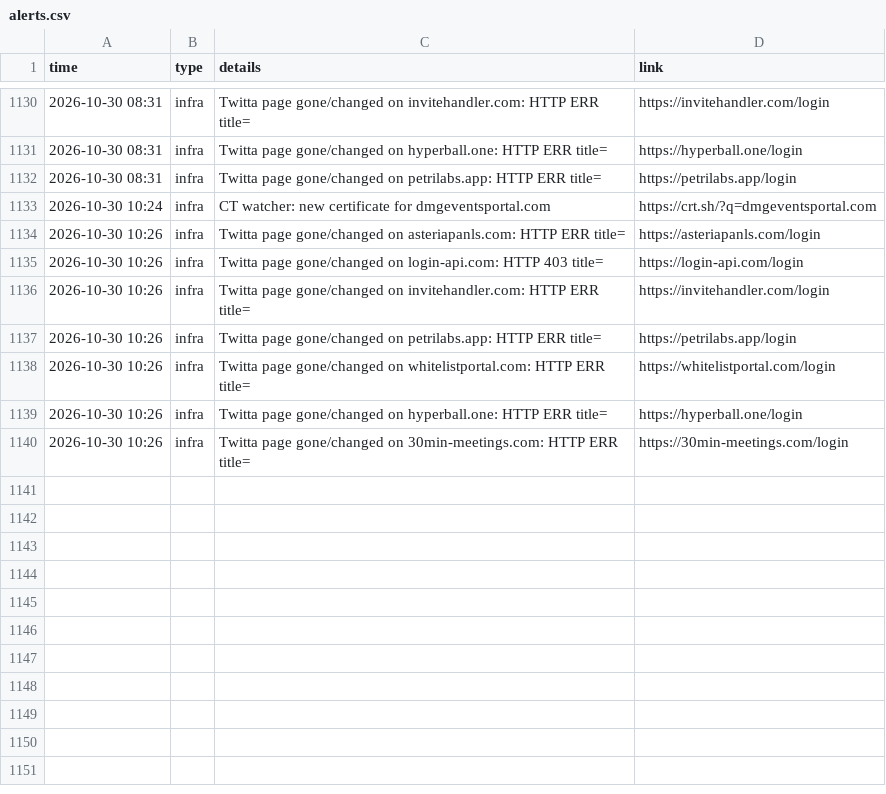
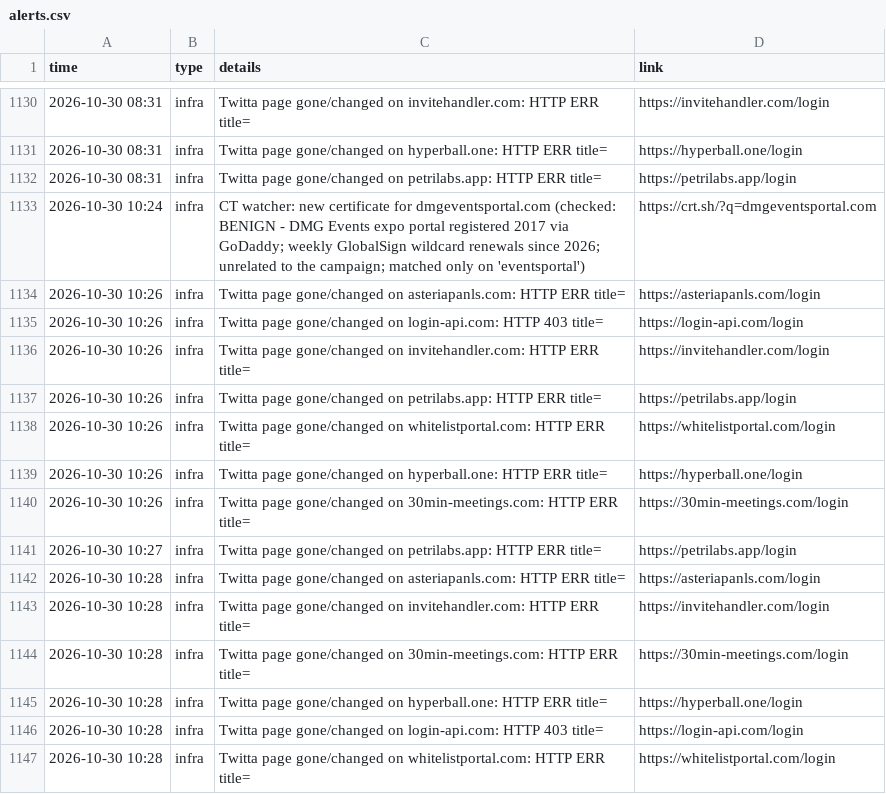
Before and after one commit to Dutchosintguy/X-phising-campaign-monitor, a CSV file: data/alerts.csv, drawn as a sheet; only a part is shown, gaps mark what is left out.

```diff
--- a/data/alerts.csv
+++ b/data/alerts.csv
@@ -1132,3 +1132,3 @@ time,type,details,link
 2026-10-30 08:31,infra,Twitta page gone/changed on petrilabs.app: HTTP ERR title=,https://petrilabs.app/login
-2026-10-30 10:24,infra,CT watcher: new certificate for dmgeventsportal.com,https://crt.sh/?q=dmgeventsportal.com
+2026-10-30 10:24,infra,CT watcher: new certificate for dmgeventsportal.com (checked: BENIGN - DMG Events expo portal registered 2017 via GoDaddy; weekly GlobalSign wildcard renewals since 2026; unrelated to the campaign; matched only on 'eventsportal'),https://crt.sh/?q=dmgeventsportal.com
 2026-10-30 10:26,infra,Twitta page gone/changed on asteriapanls.com: HTTP ERR title=,https://asteriapanls.com/login
@@ -1140 +1140,8 @@ time,type,details,link
 2026-10-30 10:26,infra,Twitta page gone/changed on 30min-meetings.com: HTTP ERR title=,https://30min-meetings.com/login
+2026-10-30 10:27,infra,Twitta page gone/changed on petrilabs.app: HTTP ERR title=,https://petrilabs.app/login
+2026-10-30 10:28,infra,Twitta page gone/changed on asteriapanls.com: HTTP ERR title=,https://asteriapanls.com/login
+2026-10-30 10:28,infra,Twitta page gone/changed on invitehandler.com: HTTP ERR title=,https://invitehandler.com/login
+2026-10-30 10:28,infra,Twitta page gone/changed on 30min-meetings.com: HTTP ERR title=,https://30min-meetings.com/login
+2026-10-30 10:28,infra,Twitta page gone/changed on hyperball.one: HTTP ERR title=,https://hyperball.one/login
+2026-10-30 10:28,infra,Twitta page gone/changed on login-api.com: HTTP 403 title=,https://login-api.com/login
+2026-10-30 10:28,infra,Twitta page gone/changed on whitelistportal.com: HTTP ERR title=,https://whitelistportal.com/login
```
Also changed, not shown: data/calendly_watch.csv, data/heartbeat.csv, 6 other files.
